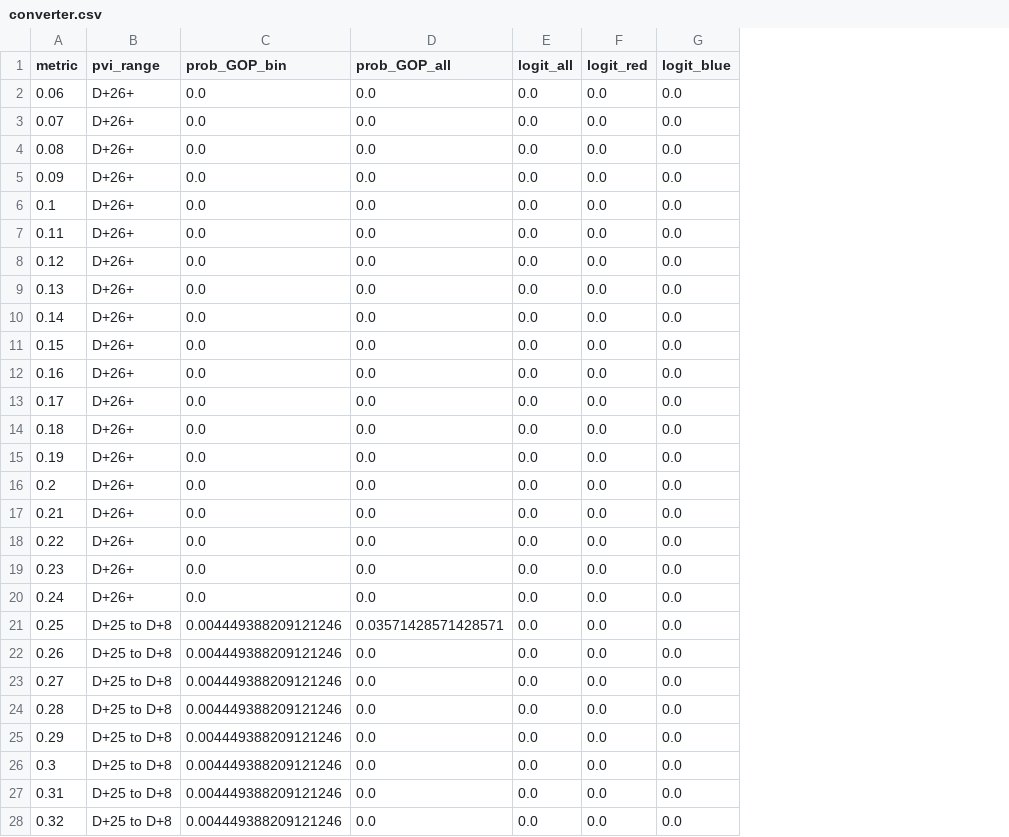
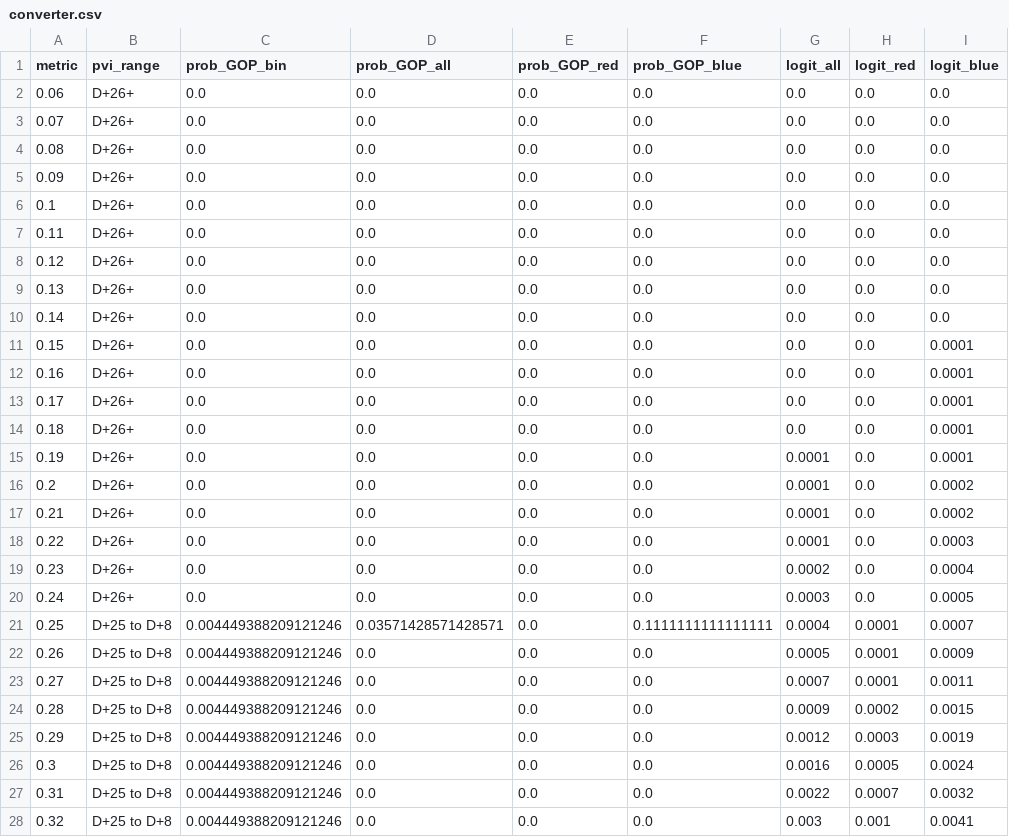
Before and after one commit to xadomatis/redistricting_project, a CSV file: processed/converter.csv, drawn as a sheet; only a part is shown; addresses are those after the commit; the diff covers the shown part only; the diff names each change by its address in the sheet, - before the commit and + after, or states it on an @@ line.

```diff
--- a/processed/converter.csv
+++ b/processed/converter.csv
+column E (prob_GOP_red), rows 2-28: all 0.0
+column F (prob_GOP_blue), rows 2-28: 0.0 | 0.0 | 0.0 | 0.0 | 0.0 | 0.0 | 0.0 | 0.0 | 0.0 | 0.0 | 0.0 | 0.0 | 0.0 | 0.0 | 0.0 | 0.0 | 0.0 | 0.0 | 0.0 | 0.1111111111111111 | 0.0 | 0.0 | 0.0 | 0.0 | 0.0 | 0.0 | 0.0
-I11:I15 (logit_blue): 0.0
+I11:I15 (logit_blue): 0.0001
-G15:G18 (logit_all): 0.0
+G15:G18 (logit_all): 0.0001
-I16:I17 (logit_blue): 0.0
+I16:I17 (logit_blue): 0.0002
-I18 (logit_blue): 0.0
+I18 (logit_blue): 0.0003
-G19 (logit_all): 0.0
+G19 (logit_all): 0.0002
-I19 (logit_blue): 0.0
+I19 (logit_blue): 0.0004
-G20 (logit_all): 0.0
+G20 (logit_all): 0.0003
-I20 (logit_blue): 0.0
+I20 (logit_blue): 0.0005
-G21 (logit_all): 0.0
+G21 (logit_all): 0.0004
-H21:H23 (logit_red): 0.0
+H21:H23 (logit_red): 0.0001
-I21 (logit_blue): 0.0
+I21 (logit_blue): 0.0007
-G22 (logit_all): 0.0
+G22 (logit_all): 0.0005
-I22 (logit_blue): 0.0
+I22 (logit_blue): 0.0009
-G23 (logit_all): 0.0
+G23 (logit_all): 0.0007
-I23 (logit_blue): 0.0
+I23 (logit_blue): 0.0011
-G24 (logit_all): 0.0
+G24 (logit_all): 0.0009
-H24 (logit_red): 0.0
+H24 (logit_red): 0.0002
-I24 (logit_blue): 0.0
+I24 (logit_blue): 0.0015
-G25 (logit_all): 0.0
+G25 (logit_all): 0.0012
-H25 (logit_red): 0.0
+H25 (logit_red): 0.0003
-I25 (logit_blue): 0.0
+I25 (logit_blue): 0.0019
-G26 (logit_all): 0.0
+G26 (logit_all): 0.0016
-H26 (logit_red): 0.0
+H26 (logit_red): 0.0005
-I26 (logit_blue): 0.0
+I26 (logit_blue): 0.0024
-G27 (logit_all): 0.0
+G27 (logit_all): 0.0022
-H27 (logit_red): 0.0
+H27 (logit_red): 0.0007
-I27 (logit_blue): 0.0
+I27 (logit_blue): 0.0032
-G28 (logit_all): 0.0
+G28 (logit_all): 0.003
-H28 (logit_red): 0.0
+H28 (logit_red): 0.001
-I28 (logit_blue): 0.0
+I28 (logit_blue): 0.0041
```
Also changed, not shown: 149 edited cells elsewhere in this file, app_building/app_data/converter.csv, 9 other files.
